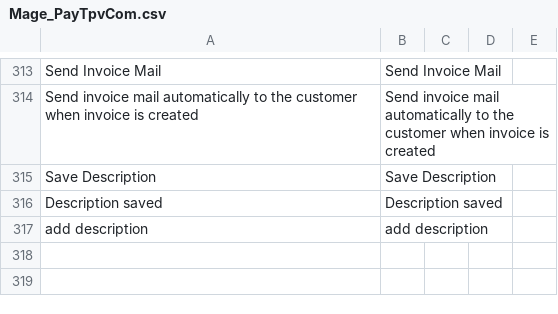
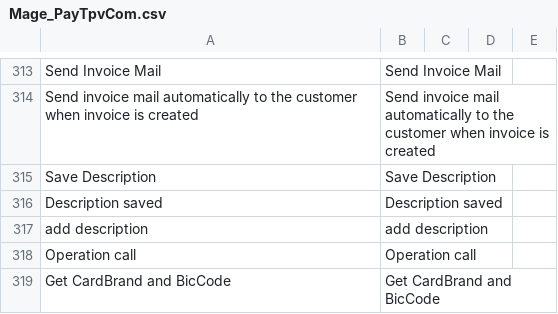
Before and after one commit to PAYCOMET/magento, a CSV file: app/locale/en_US/Mage_PayTpvCom.csv, drawn as a sheet; only a part is shown, gaps mark what is left out.

```diff
--- a/app/locale/en_US/Mage_PayTpvCom.csv
+++ b/app/locale/en_US/Mage_PayTpvCom.csv
@@ -320 +320,3 @@ Description saved,Description saved
 add description,add description
+Operation call,Operation call
+Get CardBrand and BicCode,Get CardBrand and BicCode
```
Also changed, not shown: app/locale/es_ES/Mage_PayTpvCom.csv, 7 other files.
